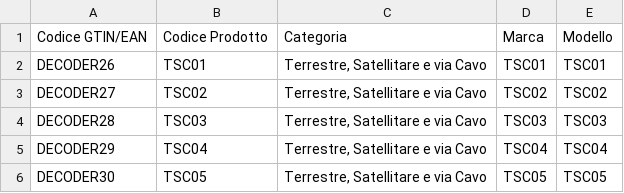
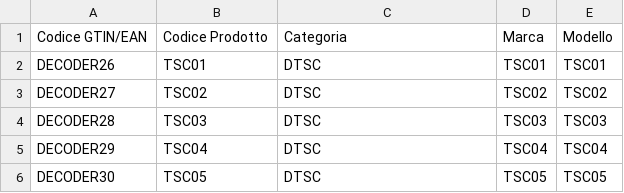
Before and after one commit to pagopa/idpay-asset-register-backend, a CSV file: postman/file/valid/terrestre_e_satellitare_via_cavo.csv, drawn as a sheet.

```diff
--- a/postman/file/valid/terrestre_e_satellitare_via_cavo.csv
+++ b/postman/file/valid/terrestre_e_satellitare_via_cavo.csv
@@ -1,6 +1,6 @@
 Codice GTIN/EAN;Codice Prodotto;Categoria;Marca;Modello
-DECODER26;TSC01;Terrestre, Satellitare e via Cavo;TSC01;TSC01
-DECODER27;TSC02;Terrestre, Satellitare e via Cavo;TSC02;TSC02
-DECODER28;TSC03;Terrestre, Satellitare e via Cavo;TSC03;TSC03
-DECODER29;TSC04;Terrestre, Satellitare e via Cavo;TSC04;TSC04
-DECODER30;TSC05;Terrestre, Satellitare e via Cavo;TSC05;TSC05
+DECODER26;TSC01;DTSC;TSC01;TSC01
+DECODER27;TSC02;DTSC;TSC02;TSC02
+DECODER28;TSC03;DTSC;TSC03;TSC03
+DECODER29;TSC04;DTSC;TSC04;TSC04
+DECODER30;TSC05;DTSC;TSC05;TSC05
```
Also changed, not shown: postman/file/valid/satellitare_ok.csv, postman/file/valid/terrestre_e_satellitare.csv, 6 other files.
